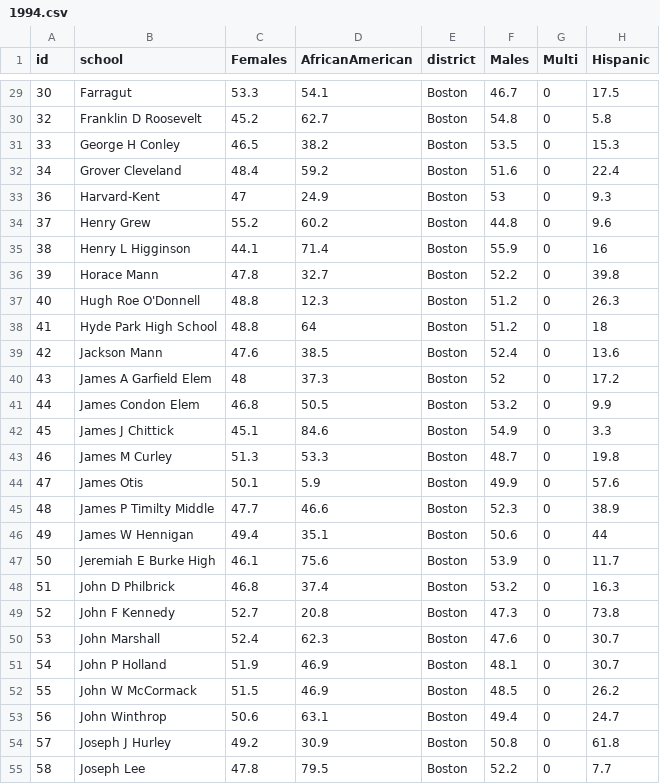
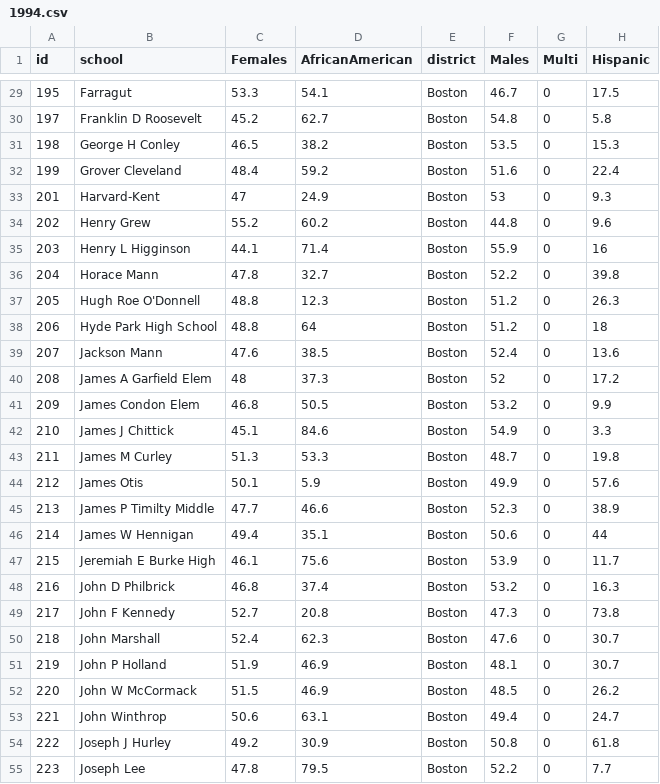
Before and after one commit to LearningLab/bps-diversity, a CSV file: data/1994.csv, drawn as a sheet; only a part is shown, gaps mark what is left out; the diff covers the shown part only; the diff names each change by its address in the sheet, - before the commit and + after, or states it on an @@ line.

```diff
--- a/data/1994.csv
+++ b/data/1994.csv
-A29 (id): 30
+A29 (id): 195
-A30 (id): 32
+A30 (id): 197
-A31 (id): 33
+A31 (id): 198
-A32 (id): 34
+A32 (id): 199
-A33 (id): 36
+A33 (id): 201
-A34 (id): 37
+A34 (id): 202
-A35 (id): 38
+A35 (id): 203
-A36 (id): 39
+A36 (id): 204
-A37 (id): 40
+A37 (id): 205
-A38 (id): 41
+A38 (id): 206
-A39 (id): 42
+A39 (id): 207
-A40 (id): 43
+A40 (id): 208
-A41 (id): 44
+A41 (id): 209
-A42 (id): 45
+A42 (id): 210
-A43 (id): 46
+A43 (id): 211
-A44 (id): 47
+A44 (id): 212
-A45 (id): 48
+A45 (id): 213
-A46 (id): 49
+A46 (id): 214
-A47 (id): 50
+A47 (id): 215
-A48 (id): 51
+A48 (id): 216
-A49 (id): 52
+A49 (id): 217
-A50 (id): 53
+A50 (id): 218
-A51 (id): 54
+A51 (id): 219
-A52 (id): 55
+A52 (id): 220
-A53 (id): 56
+A53 (id): 221
-A54 (id): 57
+A54 (id): 222
-A55 (id): 58
+A55 (id): 223
```
Also changed, not shown: 80 edited cells elsewhere in this file, data/2014.csv, 42 other files.
